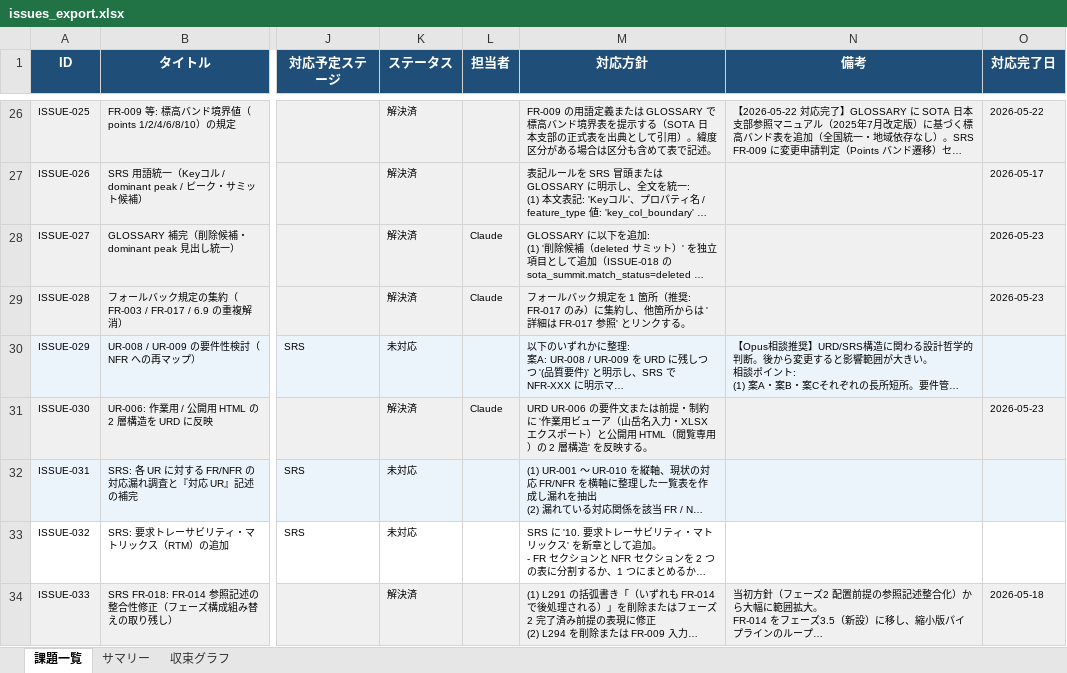
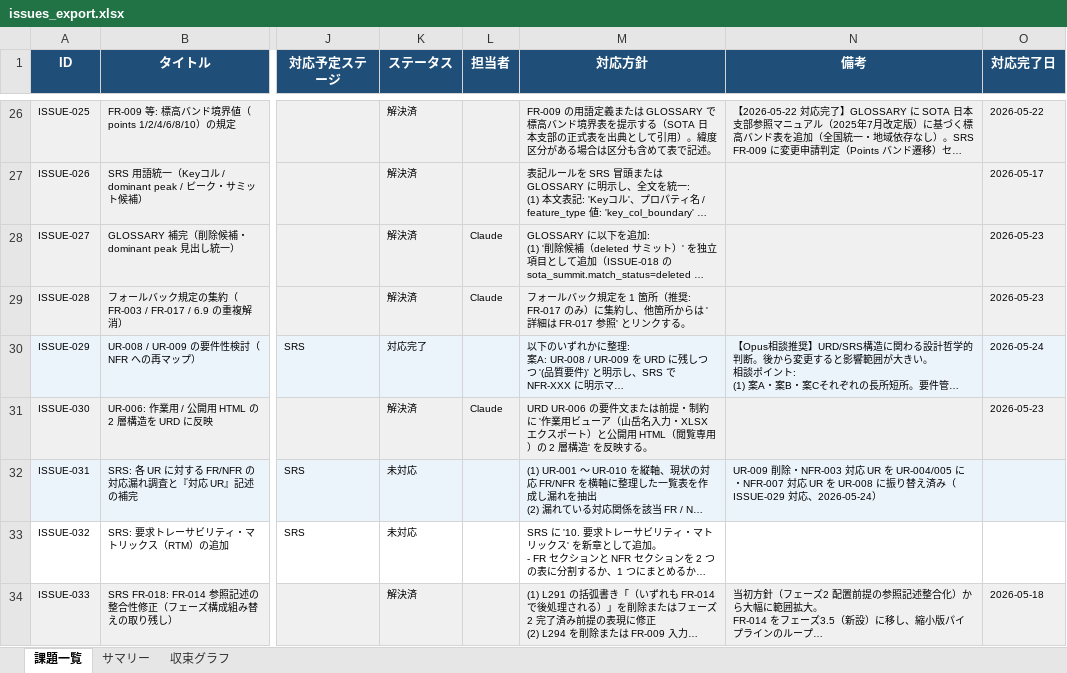
Before and after one commit to JJ1XGO/findsummits, an Excel workbook: mgmt/tracker/reports/issues_export.xlsx, sheet 課題一覧, drawn as a sheet; only a part is shown, gaps mark what is left out; long unchanged cells end in …; values as stored, in another font and other column widths than the file's, no borders; the diff names each change by its address in the sheet, - before the commit and + after, or states it on an @@ line.

```diff
--- a/mgmt/tracker/reports/issues_export.xlsx (sheet 課題一覧)
+++ b/mgmt/tracker/reports/issues_export.xlsx (sheet 課題一覧)
-K30 (ステータス): 未対応
+K30 (ステータス): 対応完了
-O30 (対応完了日): (empty)
+O30 (対応完了日): 2026-05-24
-N32 (備考): (empty)
+N32 (備考): UR-009 削除・NFR-003 対応 UR を UR-004/005 に・NFR-007 対応 UR を UR-008 に振り替え済み（ISSUE-029 対応、2026-05-24）
```
Also changed, not shown: sheet 収束グラフ, sheet サマリー, charts or pictures, 5 other files.
